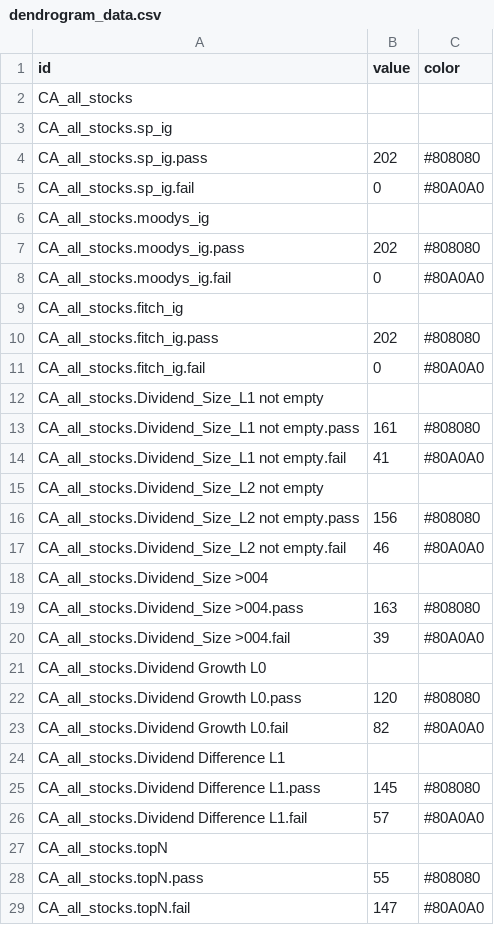
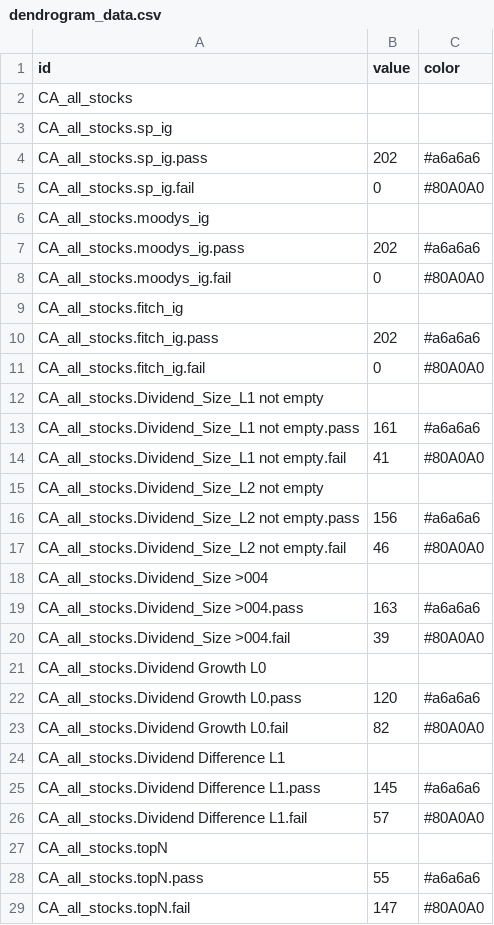
Before and after one commit to ashlii/d3, a CSV file: dendrogram_data.csv, drawn as a sheet.

Commit message:
Update dendrogram_data.csv

```diff
--- a/dendrogram_data.csv
+++ b/dendrogram_data.csv
@@ -3,27 +3,27 @@ CA_all_stocks
 CA_all_stocks.sp_ig
-CA_all_stocks.sp_ig.pass,202,#808080
+CA_all_stocks.sp_ig.pass,202,#a6a6a6
 CA_all_stocks.sp_ig.fail,0,#80A0A0
 CA_all_stocks.moodys_ig
-CA_all_stocks.moodys_ig.pass,202,#808080
+CA_all_stocks.moodys_ig.pass,202,#a6a6a6
 CA_all_stocks.moodys_ig.fail,0,#80A0A0
 CA_all_stocks.fitch_ig
-CA_all_stocks.fitch_ig.pass,202,#808080
+CA_all_stocks.fitch_ig.pass,202,#a6a6a6
 CA_all_stocks.fitch_ig.fail,0,#80A0A0
 CA_all_stocks.Dividend_Size_L1 not empty
-CA_all_stocks.Dividend_Size_L1 not empty.pass,161,#808080
+CA_all_stocks.Dividend_Size_L1 not empty.pass,161,#a6a6a6
 CA_all_stocks.Dividend_Size_L1 not empty.fail,41,#80A0A0
 CA_all_stocks.Dividend_Size_L2 not empty
-CA_all_stocks.Dividend_Size_L2 not empty.pass,156,#808080
+CA_all_stocks.Dividend_Size_L2 not empty.pass,156,#a6a6a6
 CA_all_stocks.Dividend_Size_L2 not empty.fail,46,#80A0A0
 CA_all_stocks.Dividend_Size >004
-CA_all_stocks.Dividend_Size >004.pass,163,#808080
+CA_all_stocks.Dividend_Size >004.pass,163,#a6a6a6
 CA_all_stocks.Dividend_Size >004.fail,39,#80A0A0
 CA_all_stocks.Dividend Growth L0
-CA_all_stocks.Dividend Growth L0.pass,120,#808080
+CA_all_stocks.Dividend Growth L0.pass,120,#a6a6a6
 CA_all_stocks.Dividend Growth L0.fail,82,#80A0A0
 CA_all_stocks.Dividend Difference L1
-CA_all_stocks.Dividend Difference L1.pass,145,#808080
+CA_all_stocks.Dividend Difference L1.pass,145,#a6a6a6
 CA_all_stocks.Dividend Difference L1.fail,57,#80A0A0
 CA_all_stocks.topN
-CA_all_stocks.topN.pass,55,#808080
+CA_all_stocks.topN.pass,55,#a6a6a6
 CA_all_stocks.topN.fail,147,#80A0A0
```
